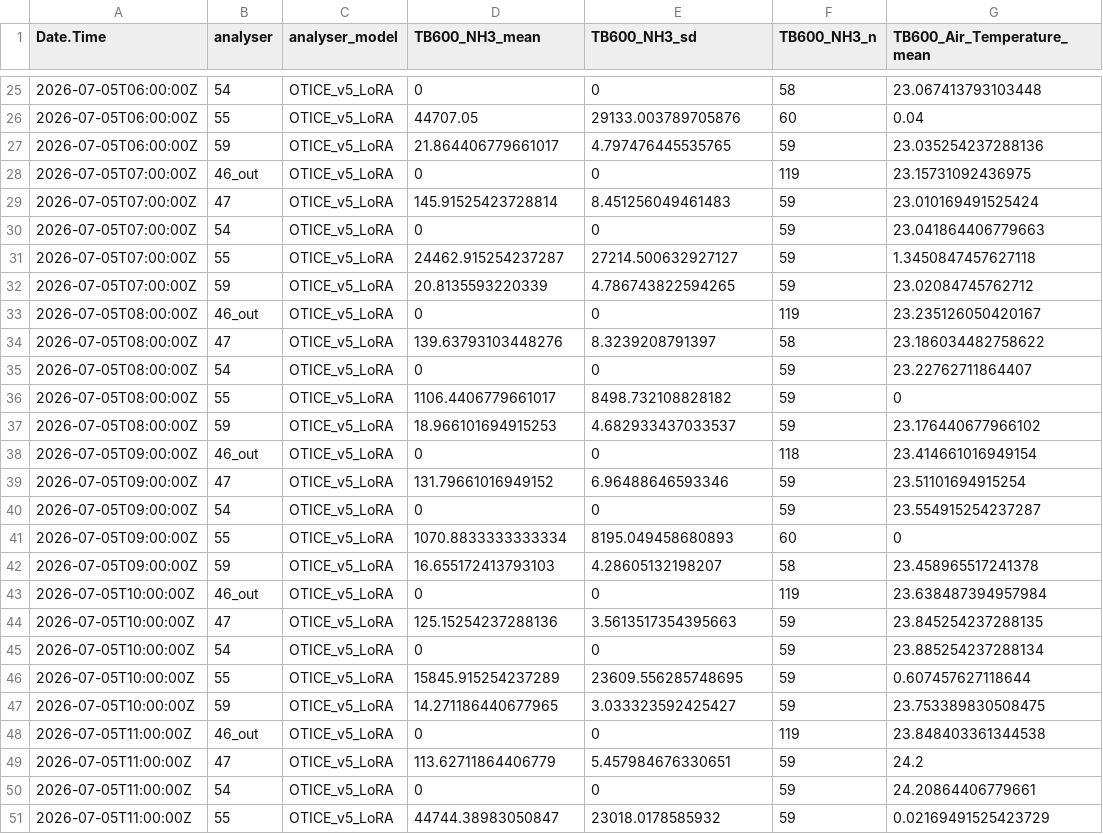
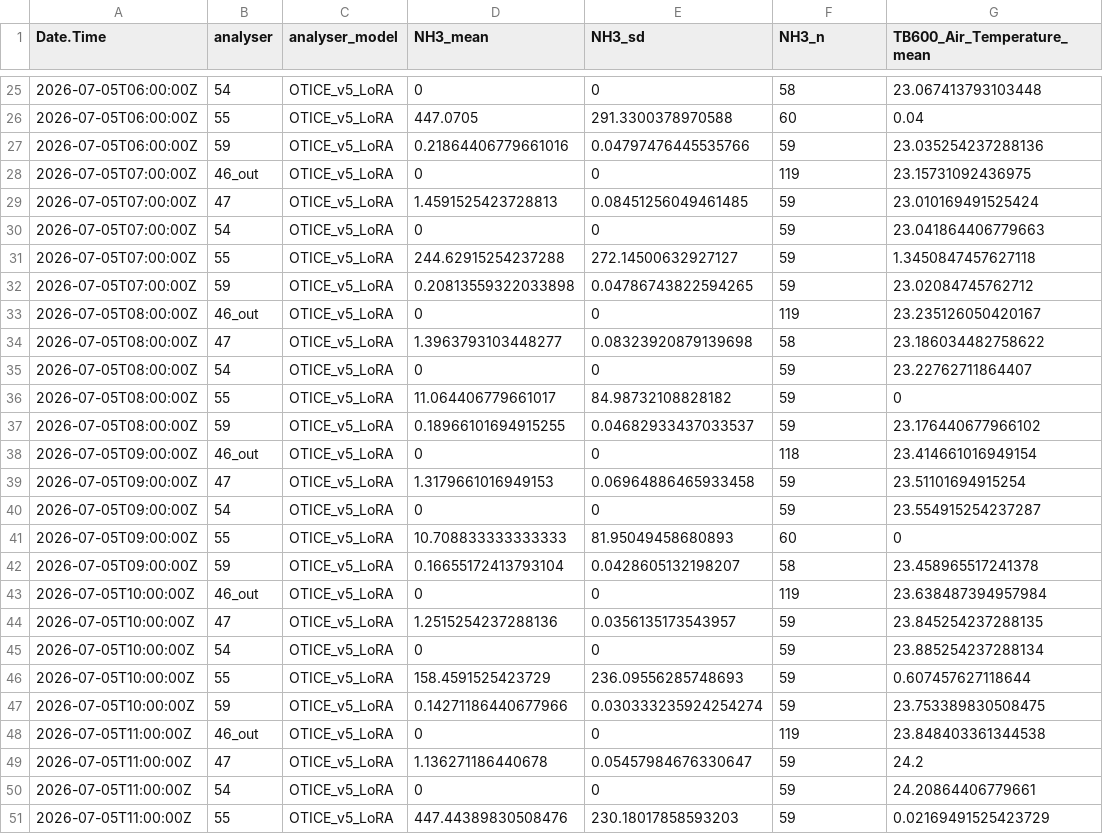
Before and after one commit to harshest-human/Gas_Concentration_Emission_R, a CSV file: workflows/device_comparison/result_data/otice_v5_lora_2026-07-05_2026-08-03/clean_data/otice_v5_lora_hourly.csv, drawn as a sheet; only a part is shown, gaps mark what is left out; the diff covers the shown part only; the diff names each change by its address in the sheet, - before the commit and + after, or states it on an @@ line.

```diff
--- a/workflows/device_comparison/result_data/otice_v5_lora_2026-07-05_2026-08-03/clean_data/otice_v5_lora_hourly.csv
+++ b/workflows/device_comparison/result_data/otice_v5_lora_2026-07-05_2026-08-03/clean_data/otice_v5_lora_hourly.csv
-D1: TB600_NH3_mean
+D1: NH3_mean
-E1: TB600_NH3_sd
+E1: NH3_sd
-F1: TB600_NH3_n
+F1: NH3_n
-D26 (NH3_mean): 44707.05
+D26 (NH3_mean): 447.0705
-E26 (NH3_sd): 29133.003789705876
+E26 (NH3_sd): 291.3300378970588
-D27 (NH3_mean): 21.864406779661017
+D27 (NH3_mean): 0.21864406779661016
-E27 (NH3_sd): 4.797476445535765
+E27 (NH3_sd): 0.04797476445535766
-D29 (NH3_mean): 145.91525423728814
+D29 (NH3_mean): 1.4591525423728813
-E29 (NH3_sd): 8.451256049461483
+E29 (NH3_sd): 0.08451256049461485
-D31 (NH3_mean): 24462.915254237287
+D31 (NH3_mean): 244.62915254237288
-E31 (NH3_sd): 27214.500632927127
+E31 (NH3_sd): 272.14500632927127
-D32 (NH3_mean): 20.8135593220339
+D32 (NH3_mean): 0.20813559322033898
-E32 (NH3_sd): 4.786743822594265
+E32 (NH3_sd): 0.04786743822594265
-D34 (NH3_mean): 139.63793103448276
+D34 (NH3_mean): 1.3963793103448277
-E34 (NH3_sd): 8.3239208791397
+E34 (NH3_sd): 0.08323920879139698
-D36 (NH3_mean): 1106.4406779661017
+D36 (NH3_mean): 11.064406779661017
-E36 (NH3_sd): 8498.732108828182
+E36 (NH3_sd): 84.98732108828182
-D37 (NH3_mean): 18.966101694915253
+D37 (NH3_mean): 0.18966101694915255
-E37 (NH3_sd): 4.682933437033537
+E37 (NH3_sd): 0.04682933437033537
-D39 (NH3_mean): 131.79661016949152
+D39 (NH3_mean): 1.3179661016949153
-E39 (NH3_sd): 6.96488646593346
+E39 (NH3_sd): 0.06964886465933458
-D41 (NH3_mean): 1070.8833333333334
+D41 (NH3_mean): 10.708833333333333
-E41 (NH3_sd): 8195.049458680893
+E41 (NH3_sd): 81.95049458680893
-D42 (NH3_mean): 16.655172413793103
+D42 (NH3_mean): 0.16655172413793104
-E42 (NH3_sd): 4.28605132198207
+E42 (NH3_sd): 0.0428605132198207
-D44 (NH3_mean): 125.15254237288136
+D44 (NH3_mean): 1.2515254237288136
-E44 (NH3_sd): 3.5613517354395663
+E44 (NH3_sd): 0.0356135173543957
-D46 (NH3_mean): 15845.915254237289
+D46 (NH3_mean): 158.4591525423729
-E46 (NH3_sd): 23609.556285748695
+E46 (NH3_sd): 236.09556285748693
-D47 (NH3_mean): 14.271186440677965
+D47 (NH3_mean): 0.14271186440677966
-E47 (NH3_sd): 3.033323592425427
+E47 (NH3_sd): 0.030333235924254274
-D49 (NH3_mean): 113.62711864406779
+D49 (NH3_mean): 1.136271186440678
-E49 (NH3_sd): 5.457984676330651
+E49 (NH3_sd): 0.05457984676330647
-D51 (NH3_mean): 44744.38983050847
+D51 (NH3_mean): 447.44389830508476
-E51 (NH3_sd): 23018.0178585932
+E51 (NH3_sd): 230.18017858593203
```
Also changed, not shown: 103 edited cells elsewhere in this file, workflows/device_comparison/result_data/otice_v5_lora_2026-07-05_2026-08-03/clean_data/otice_v5_lora_rowwise_clean.csv, 8 other files.
